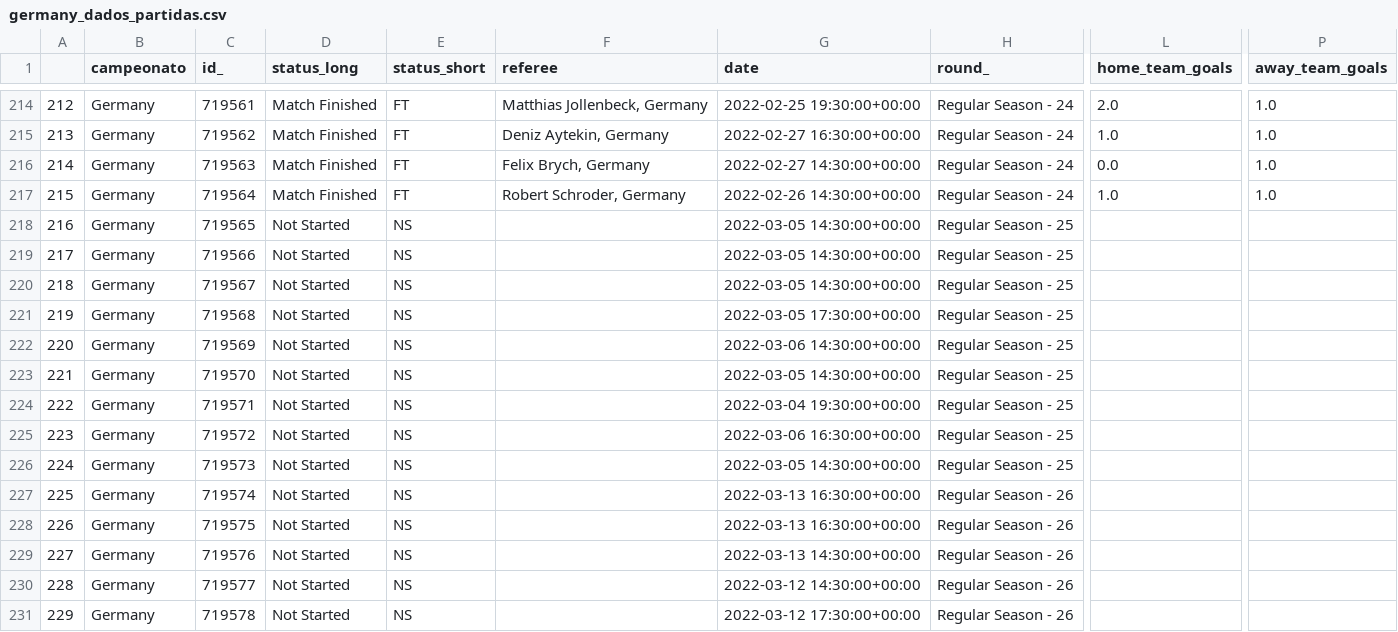
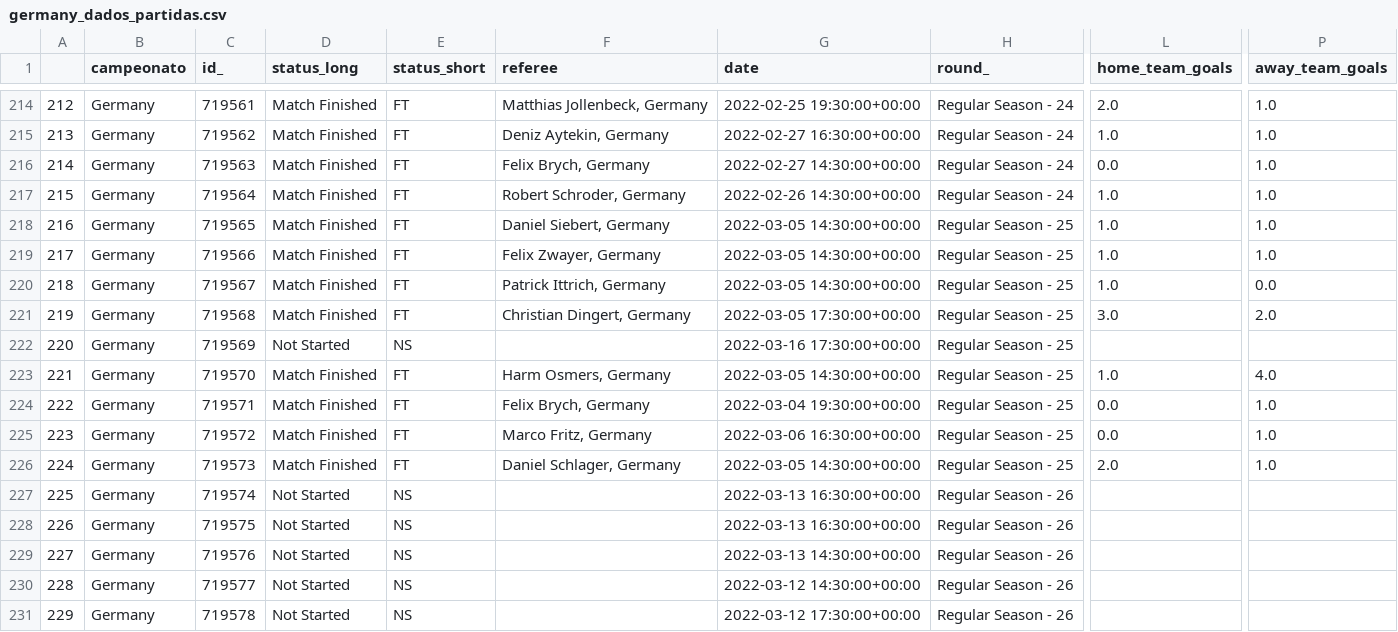
Before and after one commit to MrPatinhas/cartologia_awken, a CSV file: local_dbs/Germany/germany_dados_partidas.csv, drawn as a sheet; only a part is shown, gaps mark what is left out; the diff covers the shown part only; the diff names each change by its address in the sheet, - before the commit and + after, or states it on an @@ line.

```diff
--- a/local_dbs/Germany/germany_dados_partidas.csv
+++ b/local_dbs/Germany/germany_dados_partidas.csv
-D218:D221 (status_long): Not Started
+D218:D221 (status_long): Match Finished
-E218:E221 (status_short): NS
+E218:E221 (status_short): FT
-F218 (referee): (empty)
+F218 (referee): Daniel Siebert, Germany
-L218:L220 (home_team_goals): (empty)
+L218:L220 (home_team_goals): 1.0
-P218:P219 (away_team_goals): (empty)
+P218:P219 (away_team_goals): 1.0
-F219 (referee): (empty)
+F219 (referee): Felix Zwayer, Germany
-F220 (referee): (empty)
+F220 (referee): Patrick Ittrich, Germany
-P220 (away_team_goals): (empty)
+P220 (away_team_goals): 0.0
-F221 (referee): (empty)
+F221 (referee): Christian Dingert, Germany
-L221 (home_team_goals): (empty)
+L221 (home_team_goals): 3.0
-P221 (away_team_goals): (empty)
+P221 (away_team_goals): 2.0
-G222 (date): 2022-03-06 14:30:00+00:00
+G222 (date): 2022-03-16 17:30:00+00:00
-D223:D226 (status_long): Not Started
+D223:D226 (status_long): Match Finished
-E223:E226 (status_short): NS
+E223:E226 (status_short): FT
-F223 (referee): (empty)
+F223 (referee): Harm Osmers, Germany
-L223 (home_team_goals): (empty)
+L223 (home_team_goals): 1.0
-P223 (away_team_goals): (empty)
+P223 (away_team_goals): 4.0
-F224 (referee): (empty)
+F224 (referee): Felix Brych, Germany
-L224:L225 (home_team_goals): (empty)
+L224:L225 (home_team_goals): 0.0
-P224:P226 (away_team_goals): (empty)
+P224:P226 (away_team_goals): 1.0
-F225 (referee): (empty)
+F225 (referee): Marco Fritz, Germany
-F226 (referee): (empty)
+F226 (referee): Daniel Schlager, Germany
-L226 (home_team_goals): (empty)
+L226 (home_team_goals): 2.0
```
Also changed, not shown: 81 edited cells elsewhere in this file, local_dbs/England/england_dados_partidas.csv, local_dbs/Italy/italy_dados_partidas.csv, 17 other files.
